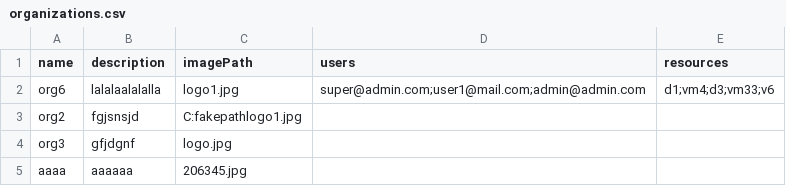
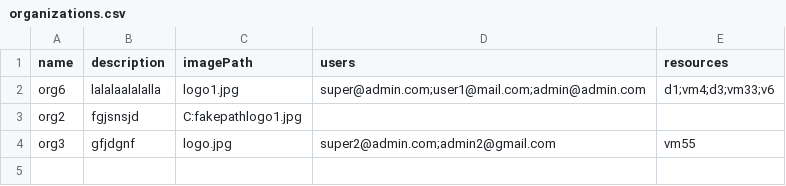
Before and after one commit to teodoranedic/web_projekat, a CSV file: Cloud/data/organizations.csv, drawn as a sheet.

```diff
--- a/Cloud/data/organizations.csv
+++ b/Cloud/data/organizations.csv
@@ -3,3 +3,2 @@
 "org2","fgjsnsjd","C:fakepathlogo1.jpg","",""
-"org3","gfjdgnf","logo.jpg","",""
-"aaaa","aaaaaa","206345.jpg","",""
+"org3","gfjdgnf","logo.jpg","super2@admin.com;admin2@gmail.com","vm55"
```
Also changed, not shown: 24 other files.
